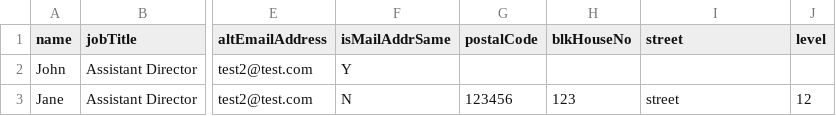
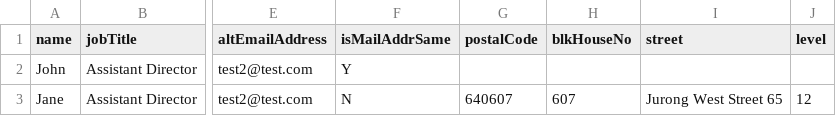
Before and after one commit to DinDragon/BGP-QA-TEST, a CSV file: src/main/resources/data/1/ContactDetail.csv, drawn as a sheet; only a part is shown, gaps mark what is left out; the diff names each change by its address in the sheet, - before the commit and + after, or states it on an @@ line.

```diff
--- a/src/main/resources/data/1/ContactDetail.csv
+++ b/src/main/resources/data/1/ContactDetail.csv
-G3 (postalCode): 123456
+G3 (postalCode): 640607
-H3 (blkHouseNo): 123
+H3 (blkHouseNo): 607
-I3 (street): street
+I3 (street): Jurong West Street 65
```
Also changed, not shown: 11 other files.
